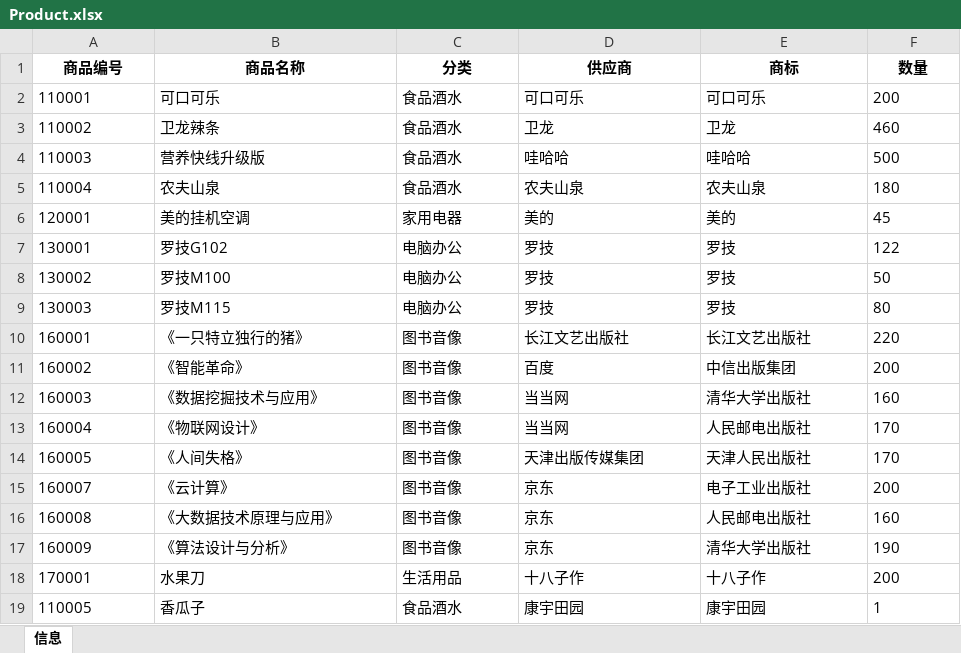
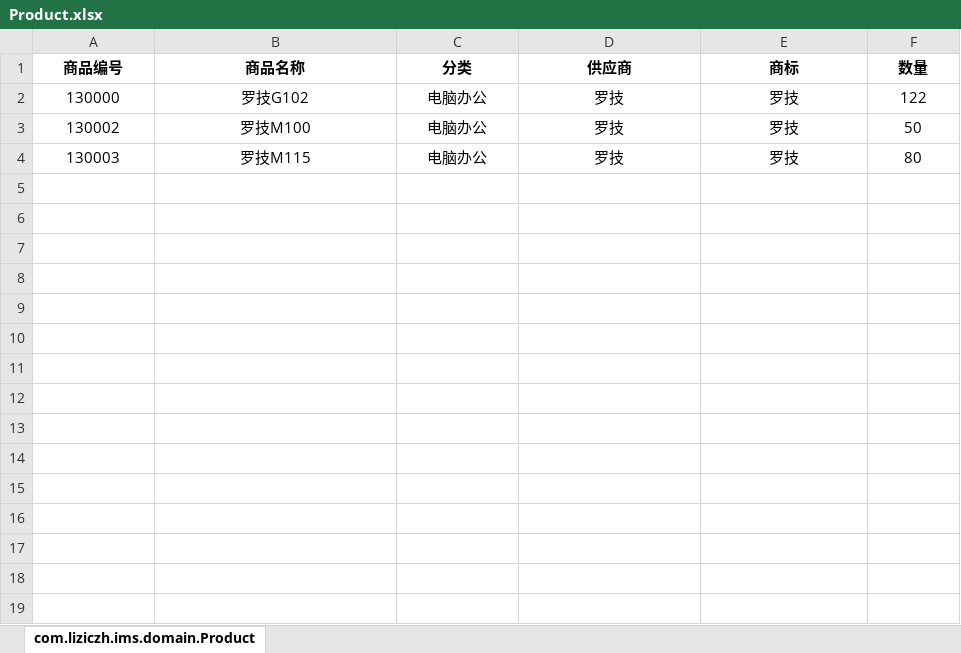
Before and after one commit to liziczh/IMS, an Excel workbook: data/Product.xlsx, sheet com.liziczh.ims.domain.Product, drawn as a sheet; values as stored, in another font and other column widths than the file's, no borders; removed rows and columns are numbered as before the commit, all else as after; the diff names each change by its address in the sheet, - before the commit and + after, or states it on an @@ line.

```diff
--- a/data/Product.xlsx (sheet com.liziczh.ims.domain.Product)
+++ b/data/Product.xlsx (sheet com.liziczh.ims.domain.Product)
-sheet tab: 信息
+sheet tab: com.liziczh.ims.domain.Product
-row 2: 110001 | 可口可乐 | 食品酒水 | 可口可乐 | 可口可乐 | 200
-row 3: 110002 | 卫龙辣条 | 食品酒水 | 卫龙 | 卫龙 | 460
-row 4: 110003 | 营养快线升级版 | 食品酒水 | 哇哈哈 | 哇哈哈 | 500
-row 5: 110004 | 农夫山泉 | 食品酒水 | 农夫山泉 | 农夫山泉 | 180
-row 6: 120001 | 美的挂机空调 | 家用电器 | 美的 | 美的 | 45
-A2 (商品编号): 130001
+A2 (商品编号): 130000
-A2:F4 alignment: left
+A2:F4 alignment: center
-row 10: 160001 | 《一只特立独行的猪》 | 图书音像 | 长江文艺出版社 | 长江文艺出版社 | 220
-row 11: 160002 | 《智能革命》 | 图书音像 | 百度 | 中信出版集团 | 200
-row 12: 160003 | 《数据挖掘技术与应用》 | 图书音像 | 当当网 | 清华大学出版社 | 160
-row 13: 160004 | 《物联网设计》 | 图书音像 | 当当网 | 人民邮电出版社 | 170
-row 14: 160005 | 《人间失格》 | 图书音像 | 天津出版传媒集团 | 天津人民出版社 | 170
-row 15: 160007 | 《云计算》 | 图书音像 | 京东 | 电子工业出版社 | 200
-row 16: 160008 | 《大数据技术原理与应用》 | 图书音像 | 京东 | 人民邮电出版社 | 160
-row 17: 160009 | 《算法设计与分析》 | 图书音像 | 京东 | 清华大学出版社 | 190
-row 18: 170001 | 水果刀 | 生活用品 | 十八子作 | 十八子作 | 200
-row 19: 110005 | 香瓜子 | 食品酒水 | 康宇田园 | 康宇田园 | 1
```
Also changed, not shown: 10 other files.
